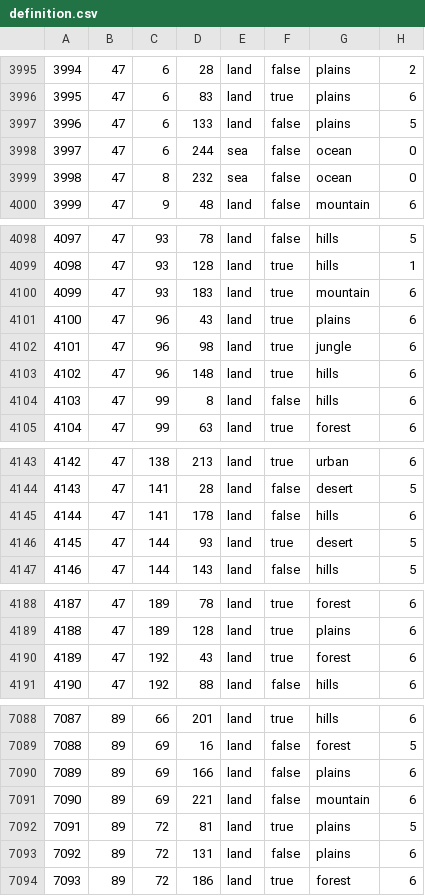
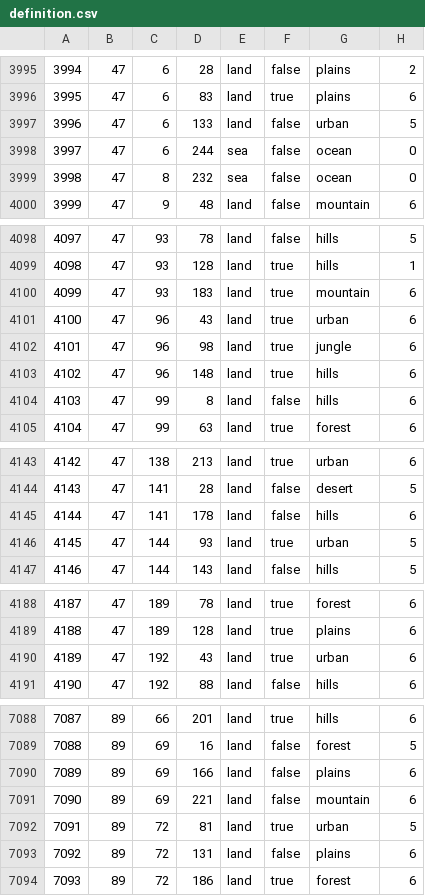
Before and after one commit to manzyuball/Empire-of-Breakwaters, a CSV file: map/definition.csv, drawn as a sheet; only a part is shown, gaps mark what is left out; the diff covers the shown part only.

```diff
--- a/map/definition.csv
+++ b/map/definition.csv
@@ -3996,3 +3996,3 @@
 3995;47;6;83;land;true;plains;6
-3996;47;6;133;land;false;plains;5
+3996;47;6;133;land;false;urban;5
 3997;47;6;244;sea;false;ocean;0
@@ -4100,3 +4100,3 @@
 4099;47;93;183;land;true;mountain;6
-4100;47;96;43;land;true;plains;6
+4100;47;96;43;land;true;urban;6
 4101;47;96;98;land;true;jungle;6
@@ -4145,3 +4145,3 @@
 4144;47;141;178;land;false;hills;6
-4145;47;144;93;land;true;desert;5
+4145;47;144;93;land;true;urban;5
 4146;47;144;143;land;false;hills;5
@@ -4189,3 +4189,3 @@
 4188;47;189;128;land;true;plains;6
-4189;47;192;43;land;true;forest;6
+4189;47;192;43;land;true;urban;6
 4190;47;192;88;land;false;hills;6
@@ -7091,3 +7091,3 @@
 7090;89;69;221;land;false;mountain;6
-7091;89;72;81;land;true;plains;5
+7091;89;72;81;land;true;urban;5
 7092;89;72;131;land;false;plains;6
```
Also changed, not shown: 37 edited cells elsewhere in this file, 4 other files.
